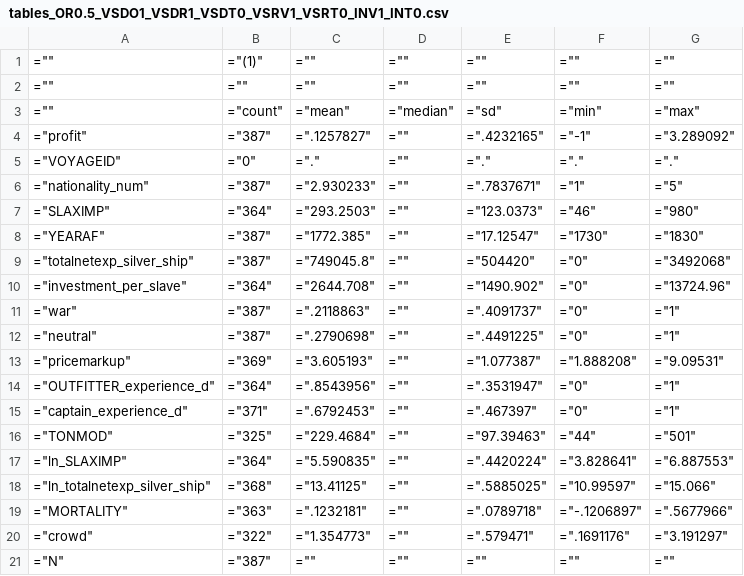
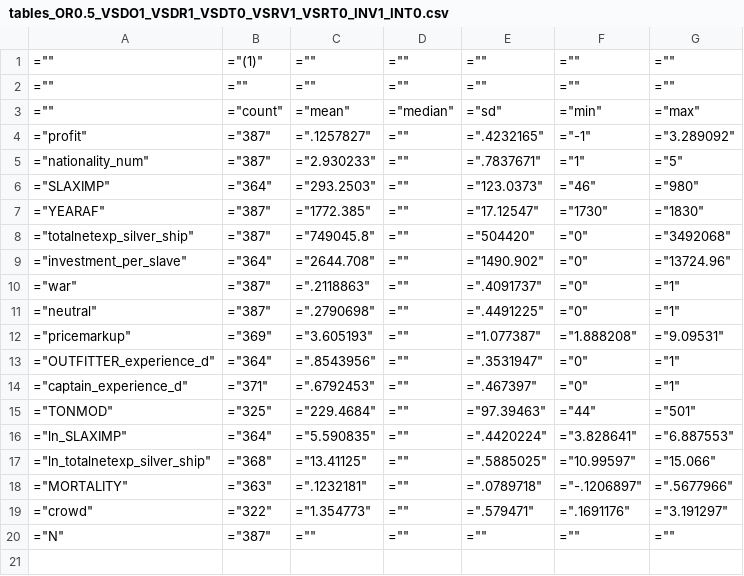
Before and after one commit to gdaudin/Replication_Benefitting_from_Brutality, a CSV file: output/tables_OR0.5_VSDO1_VSDR1_VSDT0_VSRV1_VSRT0_INV1_INT0.csv, drawn as a sheet; the diff names each change by its address in the sheet, - before the commit and + after, or states it on an @@ line.

```diff
--- a/output/tables_OR0.5_VSDO1_VSDR1_VSDT0_VSRV1_VSRT0_INV1_INT0.csv
+++ b/output/tables_OR0.5_VSDO1_VSDR1_VSDT0_VSRV1_VSRT0_INV1_INT0.csv
-row 5: ="VOYAGEID" | ="0" | ="." | ="" | ="." | ="." | ="."
```
Also changed, not shown: output/tables_sp_OR0.5_VSDO1_VSDR1_VSDT0_VSRV1_VSRT0_INV1_INT0.csv, output/tables_wt_OR0.5_VSDO1_VSDR1_VSDT0_VSRV1_VSRT0_INV1_INT0.csv, 14 other files.
